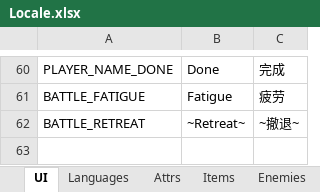
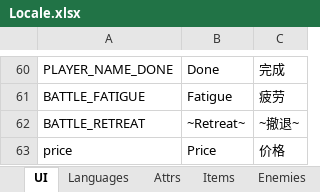
Before and after one commit to JasonLeon01/ProjectMT3, an Excel workbook: Data/Locale/Locale.xlsx, sheet UI, drawn as a sheet; only a part is shown, gaps mark what is left out; values as stored, in another font and other column widths than the file's, no borders; the diff names each change by its address in the sheet, - before the commit and + after, or states it on an @@ line.

```diff
--- a/Data/Locale/Locale.xlsx (sheet UI)
+++ b/Data/Locale/Locale.xlsx (sheet UI)
+row 63: price | Price | 价格
```
Also changed, not shown: 14 other files.
